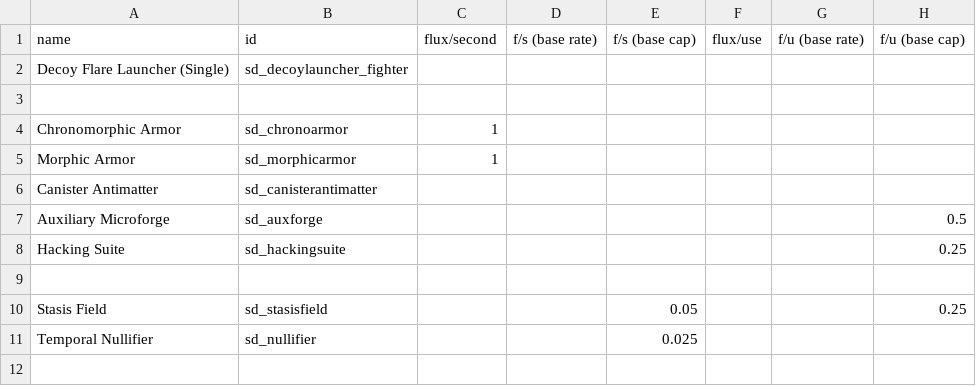
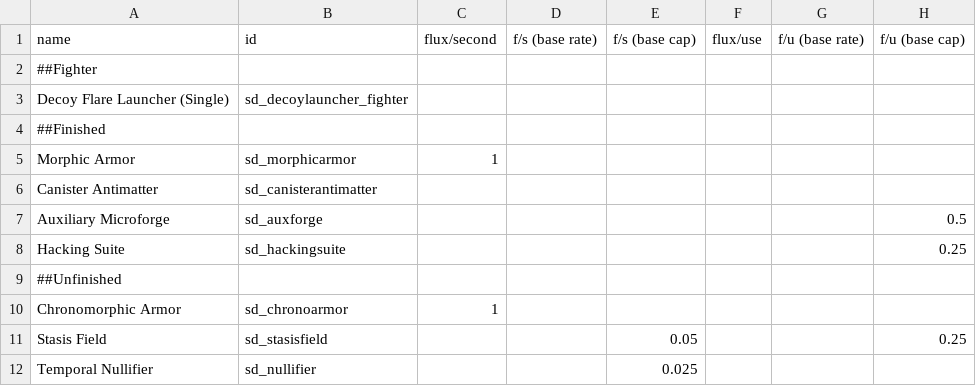
Before and after one commit to Sorrydough/Doughsector, a CSV file: data/shipsystems/ship_systems.csv, drawn as a sheet; only a part is shown; addresses are those after the commit; rows hold the shown columns only; the diff names each change by its address in the sheet, - before the commit and + after, or states it on an @@ line.

```diff
--- a/data/shipsystems/ship_systems.csv
+++ b/data/shipsystems/ship_systems.csv
+row 2: ##Fighter
-A4 (name): (empty)
+A4 (name): ##Finished
-A9 (name): (empty)
+A9 (name): ##Unfinished
@@ row 4 moved to row 10: Chronomorphic Armor @@
```
Also changed, not shown: 12 other files.
